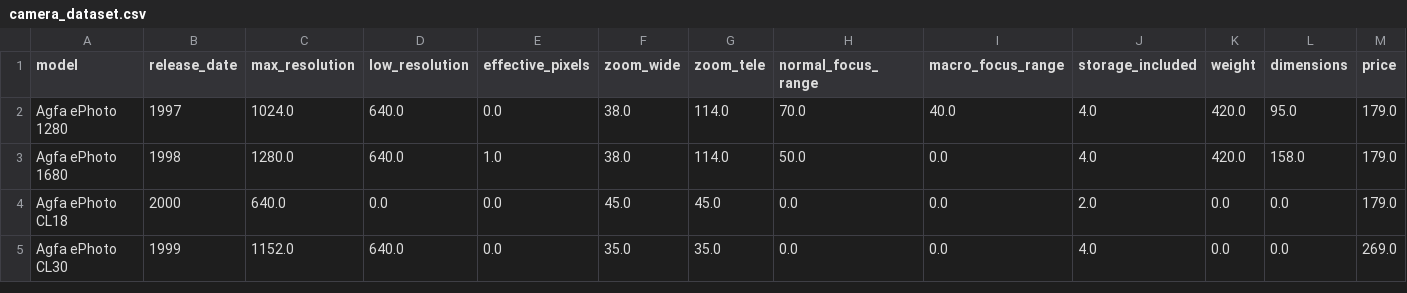
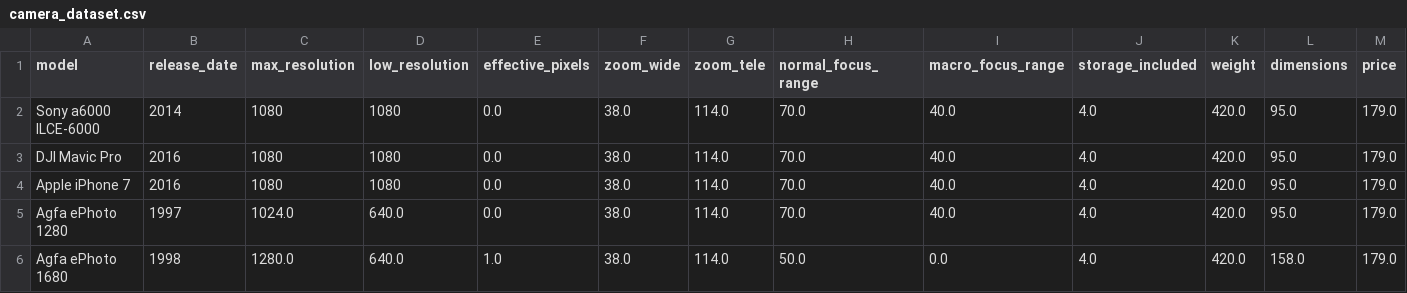
Before and after one commit to jsullivan5/byob, a CSV file: src/server/db/csv/camera_dataset.csv, drawn as a sheet; only a part is shown; the shorter side is filled out with more unchanged rows; the diff names each change by its address in the sheet, - before the commit and + after, or states it on an @@ line.

Commit message:
Add iphone, drone and sony camera info in csv seed data.

```diff
--- a/src/server/db/csv/camera_dataset.csv
+++ b/src/server/db/csv/camera_dataset.csv
+row 2: Sony a6000 ILCE-6000 | 2014 | 1080 | 1080 | 0.0 | 38.0 | 114.0 | 70.0 | 40.0 | 4.0 | 420.0 | 95.0 | 179.0
+row 3: DJI Mavic Pro | 2016 | 1080 | 1080 | 0.0 | 38.0 | 114.0 | 70.0 | 40.0 | 4.0 | 420.0 | 95.0 | 179.0
+row 4: Apple iPhone 7 | 2016 | 1080 | 1080 | 0.0 | 38.0 | 114.0 | 70.0 | 40.0 | 4.0 | 420.0 | 95.0 | 179.0
```
